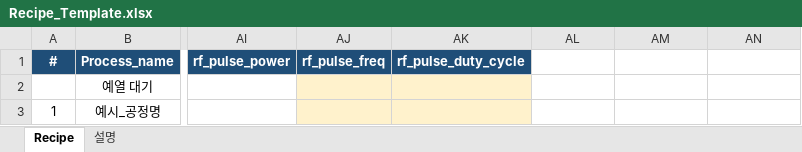
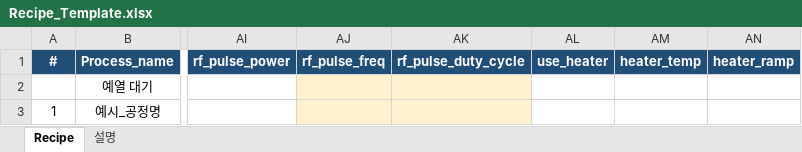
Before and after one commit to LeeJunHeon/Chamber.Total_program, an Excel workbook: recipes/Recipe_Template.xlsx, sheet Recipe, drawn as a sheet; only a part is shown, gaps mark what is left out; values as stored, in another font and other column widths than the file's, no borders; conditional formats not drawn; the diff names each change by its address in the sheet, - before the commit and + after, or states it on an @@ line.

```diff
--- a/recipes/Recipe_Template.xlsx (sheet Recipe)
+++ b/recipes/Recipe_Template.xlsx (sheet Recipe)
-AL1: (empty)
+AL1: use_heater
-AL1:AN1 fill: none
+AL1:AN1 fill: #1F4E78
-AM1: (empty)
+AM1: heater_temp
-AN1: (empty)
+AN1: heater_ramp
```
Also changed, not shown: sheet 설명, 9 other files.
